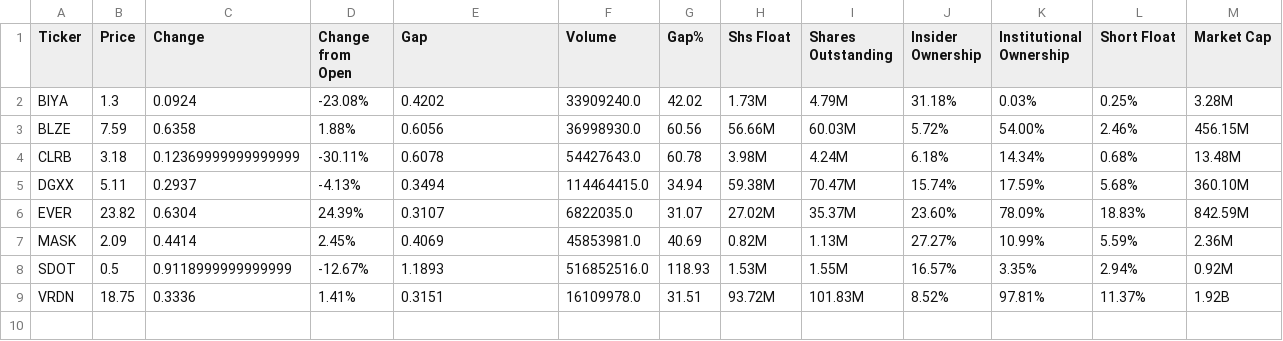
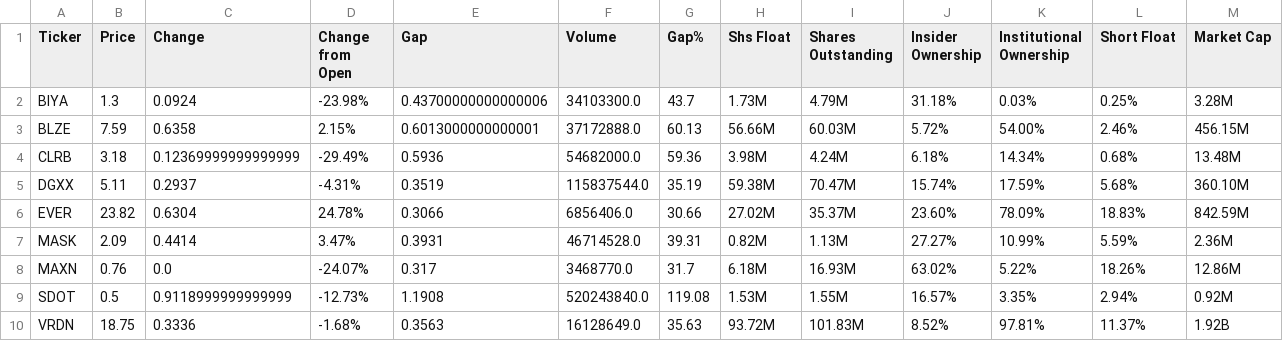
Before and after one commit to bocchinofr/colab_automation, a CSV file: output/tickers_2026-05-06.csv, drawn as a sheet.

Commit message:
📊 Full pipeline output Wed May  6 07:54:57 UTC 2026

```diff
--- a/output/tickers_2026-05-06.csv
+++ b/output/tickers_2026-05-06.csv
@@ -1,9 +1,10 @@
 Ticker,Price,Change,Change from Open,Gap,Volume,Gap%,Shs Float,Shares Outstanding,Insider Ownership,Institutional Ownership,Short Float,Market Cap
-BIYA,1.3,0.0924,-23.08%,0.4202,33909240.0,42.02,1.73M,4.79M,31.18%,0.03%,0.25%,3.28M
-BLZE,7.59,0.6358,1.88%,0.6056,36998930.0,60.56,56.66M,60.03M,5.72%,54.00%,2.46%,456.15M
-CLRB,3.18,0.12369999999999999,-30.11%,0.6078,54427643.0,60.78,3.98M,4.24M,6.18%,14.34%,0.68%,13.48M
-DGXX,5.11,0.2937,-4.13%,0.3494,114464415.0,34.94,59.38M,70.47M,15.74%,17.59%,5.68%,360.10M
-EVER,23.82,0.6304,24.39%,0.3107,6822035.0,31.07,27.02M,35.37M,23.60%,78.09%,18.83%,842.59M
-MASK,2.09,0.4414,2.45%,0.4069,45853981.0,40.69,0.82M,1.13M,27.27%,10.99%,5.59%,2.36M
-SDOT,0.5,0.9118999999999999,-12.67%,1.1893,516852516.0,118.93,1.53M,1.55M,16.57%,3.35%,2.94%,0.92M
-VRDN,18.75,0.3336,1.41%,0.3151,16109978.0,31.51,93.72M,101.83M,8.52%,97.81%,11.37%,1.92B
+BIYA,1.3,0.0924,-23.98%,0.43700000000000006,34103300.0,43.7,1.73M,4.79M,31.18%,0.03%,0.25%,3.28M
+BLZE,7.59,0.6358,2.15%,0.6013000000000001,37172888.0,60.13,56.66M,60.03M,5.72%,54.00%,2.46%,456.15M
+CLRB,3.18,0.12369999999999999,-29.49%,0.5936,54682000.0,59.36,3.98M,4.24M,6.18%,14.34%,0.68%,13.48M
+DGXX,5.11,0.2937,-4.31%,0.3519,115837544.0,35.19,59.38M,70.47M,15.74%,17.59%,5.68%,360.10M
+EVER,23.82,0.6304,24.78%,0.3066,6856406.0,30.66,27.02M,35.37M,23.60%,78.09%,18.83%,842.59M
+MASK,2.09,0.4414,3.47%,0.3931,46714528.0,39.31,0.82M,1.13M,27.27%,10.99%,5.59%,2.36M
+MAXN,0.76,0.0,-24.07%,0.317,3468770.0,31.7,6.18M,16.93M,63.02%,5.22%,18.26%,12.86M
+SDOT,0.5,0.9118999999999999,-12.73%,1.1908,520243840.0,119.08,1.53M,1.55M,16.57%,3.35%,2.94%,0.92M
+VRDN,18.75,0.3336,-1.68%,0.3563,16128649.0,35.63,93.72M,101.83M,8.52%,97.81%,11.37%,1.92B
```
Also changed, not shown: 4 other files.
